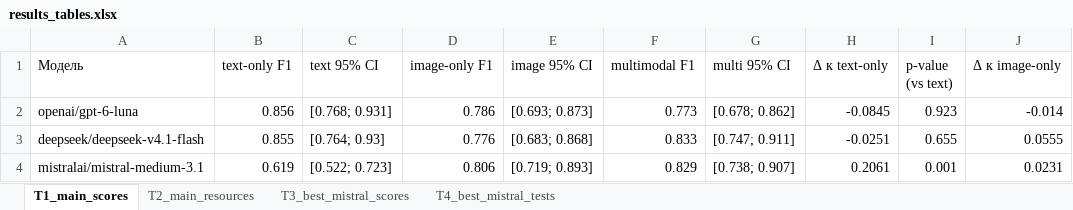
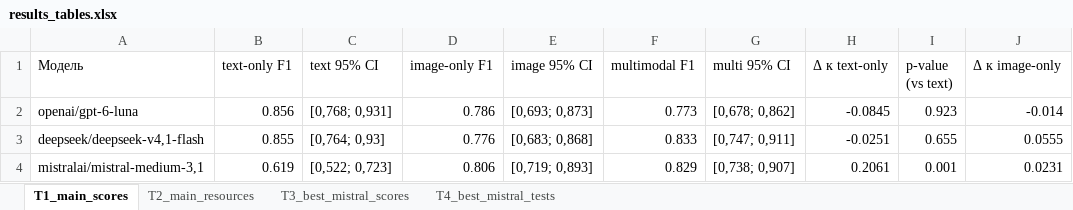
Before and after one commit to A1OUR/for_vkr, an Excel workbook: results_tables.xlsx, sheet T1_main_scores, drawn as a sheet; only a part is shown; values as stored, in another font and other column widths than the file's, no borders; the diff names each change by its address in the sheet, - before the commit and + after, or states it on an @@ line.

Commit message:
added images

```diff
--- a/results_tables.xlsx (sheet T1_main_scores)
+++ b/results_tables.xlsx (sheet T1_main_scores)
-C2 (text 95% CI): [0.768; 0.931]
+C2 (text 95% CI): [0,768; 0,931]
-E2 (image 95% CI): [0.693; 0.873]
+E2 (image 95% CI): [0,693; 0,873]
-G2 (multi 95% CI): [0.678; 0.862]
+G2 (multi 95% CI): [0,678; 0,862]
-A3 (Модель): deepseek/deepseek-v4.1-flash
+A3 (Модель): deepseek/deepseek-v4,1-flash
-C3 (text 95% CI): [0.764; 0.93]
+C3 (text 95% CI): [0,764; 0,93]
-E3 (image 95% CI): [0.683; 0.868]
+E3 (image 95% CI): [0,683; 0,868]
-G3 (multi 95% CI): [0.747; 0.911]
+G3 (multi 95% CI): [0,747; 0,911]
-A4 (Модель): mistralai/mistral-medium-3.1
+A4 (Модель): mistralai/mistral-medium-3,1
-C4 (text 95% CI): [0.522; 0.723]
+C4 (text 95% CI): [0,522; 0,723]
-E4 (image 95% CI): [0.719; 0.893]
+E4 (image 95% CI): [0,719; 0,893]
-G4 (multi 95% CI): [0.738; 0.907]
+G4 (multi 95% CI): [0,738; 0,907]
```
Also changed, not shown: sheet T2_main_resources, sheet T3_best_mistral_scores, 5 other files.
